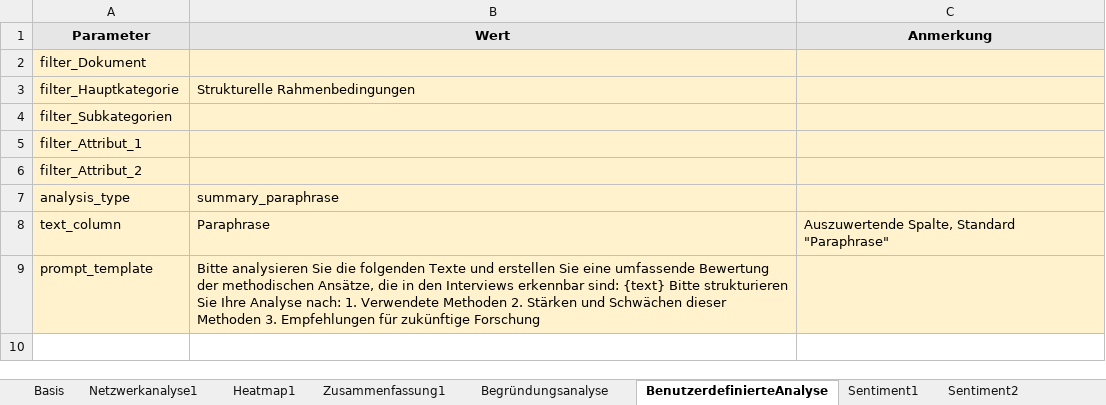
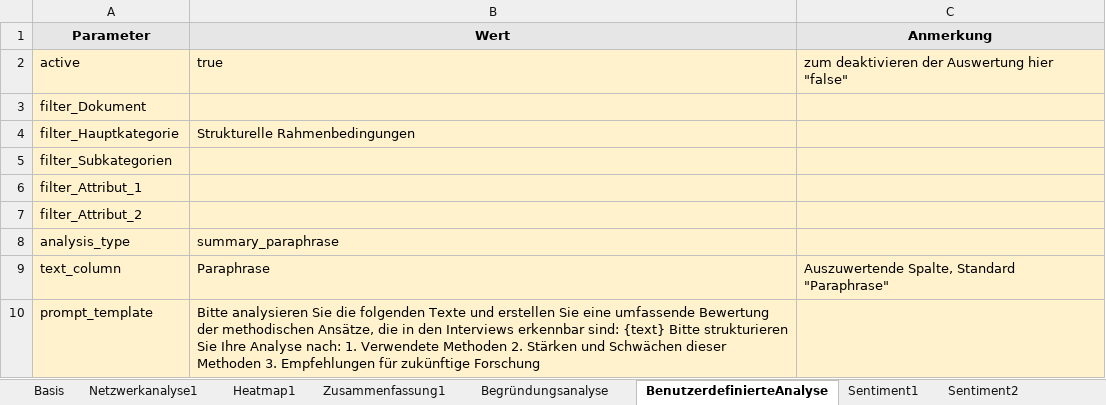
Before and after one commit to JustusHenke/QCA-AID, an Excel workbook: QCA-AID-Explorer-Config.xlsx, sheet BenutzerdefinierteAnalyse, drawn as a sheet; values as stored, in another font and other column widths than the file's, no borders; the diff names each change by its address in the sheet, - before the commit and + after, or states it on an @@ line.

```diff
--- a/QCA-AID-Explorer-Config.xlsx (sheet BenutzerdefinierteAnalyse)
+++ b/QCA-AID-Explorer-Config.xlsx (sheet BenutzerdefinierteAnalyse)
+row 2: active | true | zum deaktivieren der Auswertung hier "false"
```
Also changed, not shown: sheet Sentiment2, sheet Begründungsanalyse, sheet Netzwerkanalyse1, sheet Zusammenfassung1, sheet Sentiment1, sheet Heatmap1, 1 other file.
